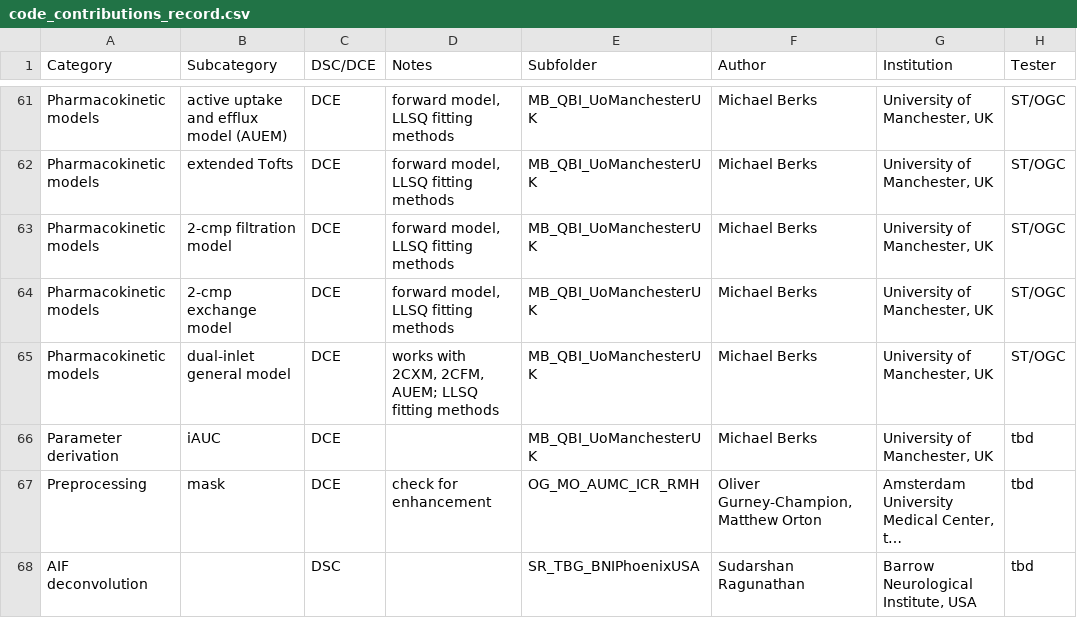
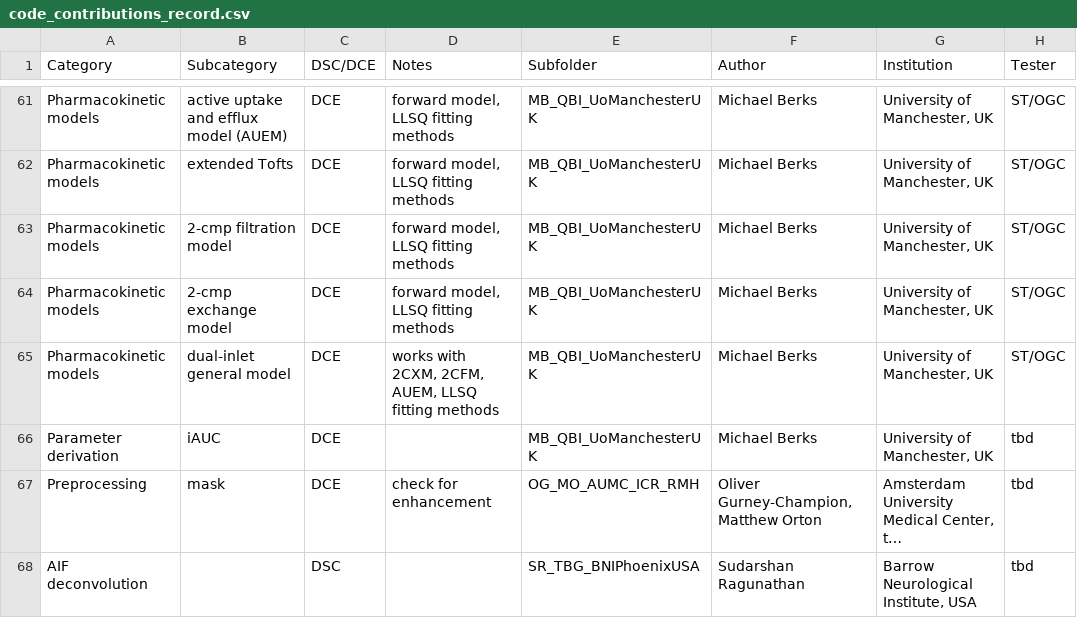
Before and after one commit to OSIPI/DCE-DSC-MRI_CodeCollection, a CSV file: doc/code_contributions_record.csv, drawn as a sheet; only a part is shown, gaps mark what is left out; long unchanged cells end in …; the diff names each change by its address in the sheet, - before the commit and + after, or states it on an @@ line.

Commit message:
Update code_contributions_record.csv
corrected quoatation error

```diff
--- a/doc/code_contributions_record.csv
+++ b/doc/code_contributions_record.csv
-D65 (Notes): …2CXM, 2CFM, AUEM; LLSQ fitting…
+D65 (Notes): …2CXM, 2CFM, AUEM, LLSQ fitting…
```
